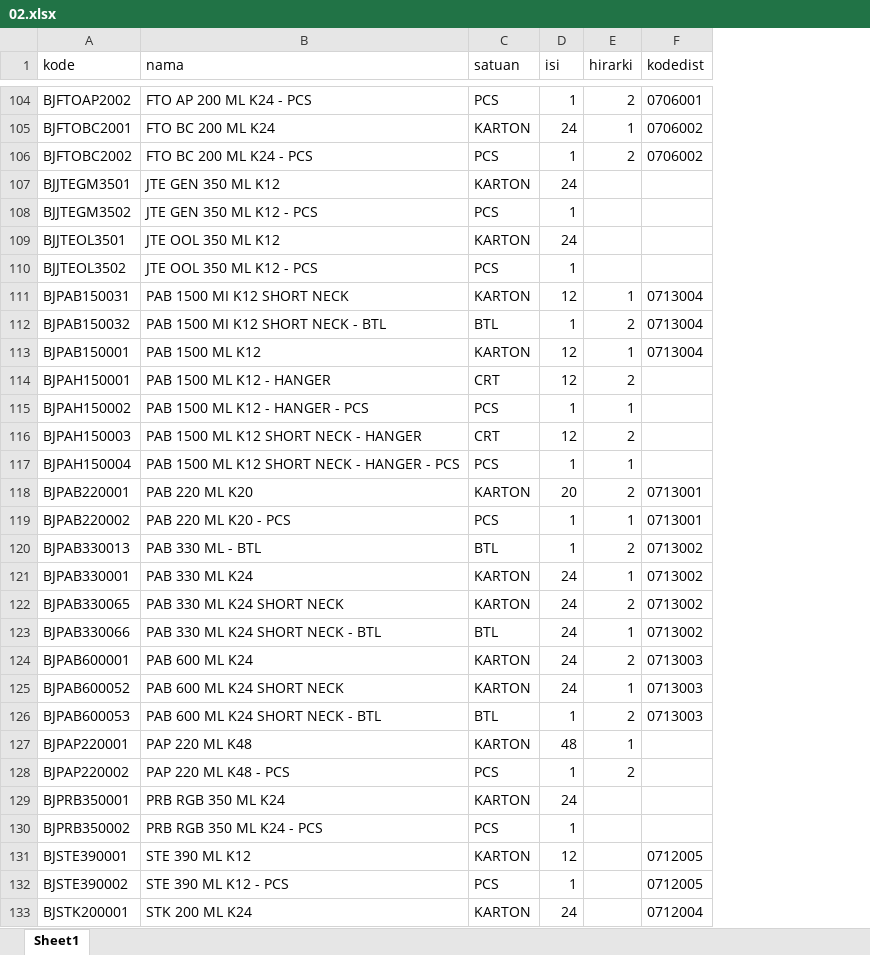
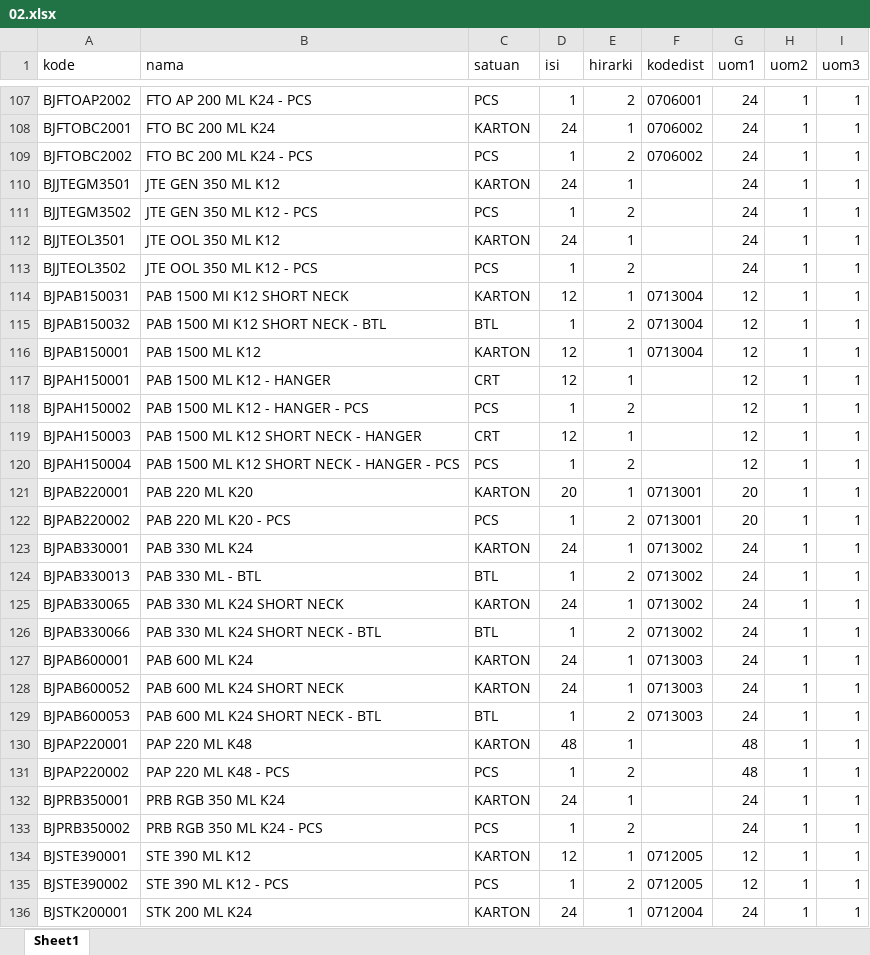
Before and after one commit to ryohakashi/so1sky2mot, an Excel workbook: template/02.xlsx, sheet Sheet1, drawn as a sheet; only a part is shown, gaps mark what is left out; values as stored, in another font and other column widths than the file's, no borders; addresses are those after the commit; the diff covers the shown part only; the diff names each change by its address in the sheet, - before the commit and + after, or states it on an @@ line.

```diff
--- a/template/02.xlsx (sheet Sheet1)
+++ b/template/02.xlsx (sheet Sheet1)
+column G (uom1), rows 107-122: 24 | 24 | 24 | 24 | 24 | 24 | 24 | 12 | 12 | 12 | 12 | 12 | 12 | 12 | 20 | 20; rows 124-136: 24 | 24 | 24 | 24 | 24 | 24 | 48 | 48 | 24 | 24 | 12 | 12 | 24
+column H (uom2), rows 107-122: all 1; rows 124-136: all 1
+column I (uom3), rows 107-122: all 1; rows 124-136: all 1
-E110 (hirarki): (empty)
+E110 (hirarki): 1
-E111 (hirarki): (empty)
+E111 (hirarki): 2
-E112 (hirarki): (empty)
+E112 (hirarki): 1
-E113 (hirarki): (empty)
+E113 (hirarki): 2
-E117 (hirarki): 2
+E117 (hirarki): 1
-E118 (hirarki): 1
+E118 (hirarki): 2
-E119 (hirarki): 2
+E119 (hirarki): 1
-E120 (hirarki): 1
+E120 (hirarki): 2
-E121 (hirarki): 2
+E121 (hirarki): 1
-E122 (hirarki): 1
+E122 (hirarki): 2
@@ row 121 moved to row 123: BJPAB330001 @@
-E125 (hirarki): 2
+E125 (hirarki): 1
-D126 (isi): 24
+D126 (isi): 1
-E126 (hirarki): 1
+E126 (hirarki): 2
-E127 (hirarki): 2
+E127 (hirarki): 1
-E132 (hirarki): (empty)
+E132 (hirarki): 1
-E133 (hirarki): (empty)
+E133 (hirarki): 2
-E134 (hirarki): (empty)
+E134 (hirarki): 1
-E135 (hirarki): (empty)
+E135 (hirarki): 2
-E136 (hirarki): (empty)
+E136 (hirarki): 1
```
Also changed, not shown: 3 added rows, 3 removed rows and 69 edited cells elsewhere in this sheet, 2 other files.
